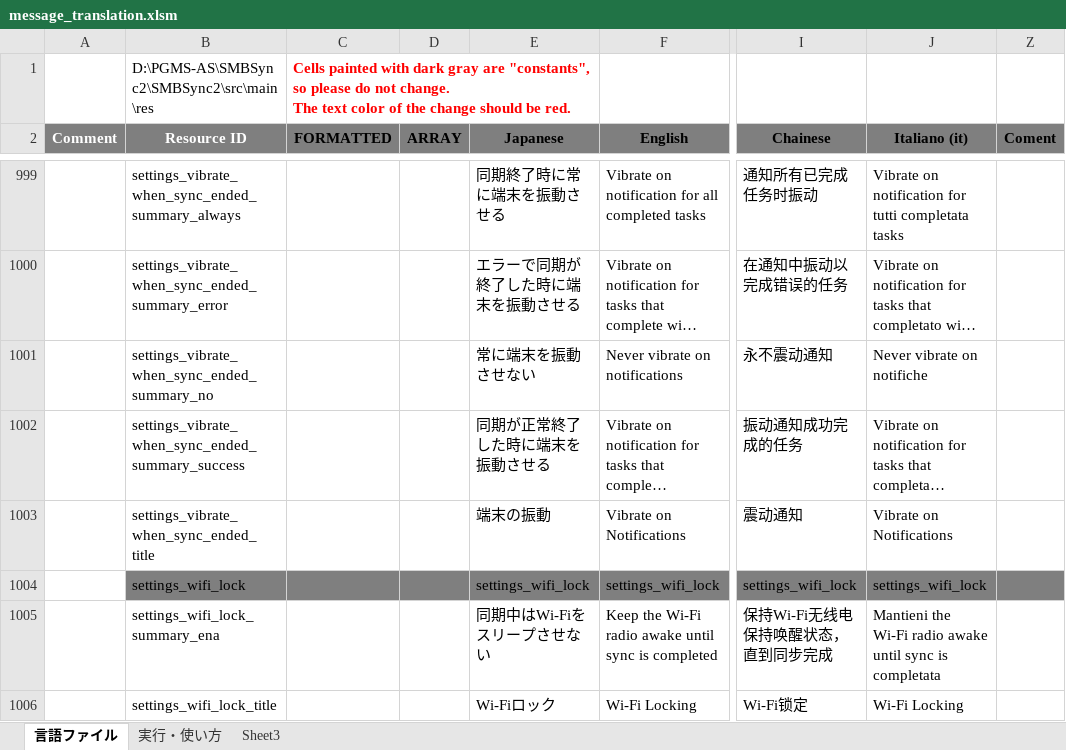
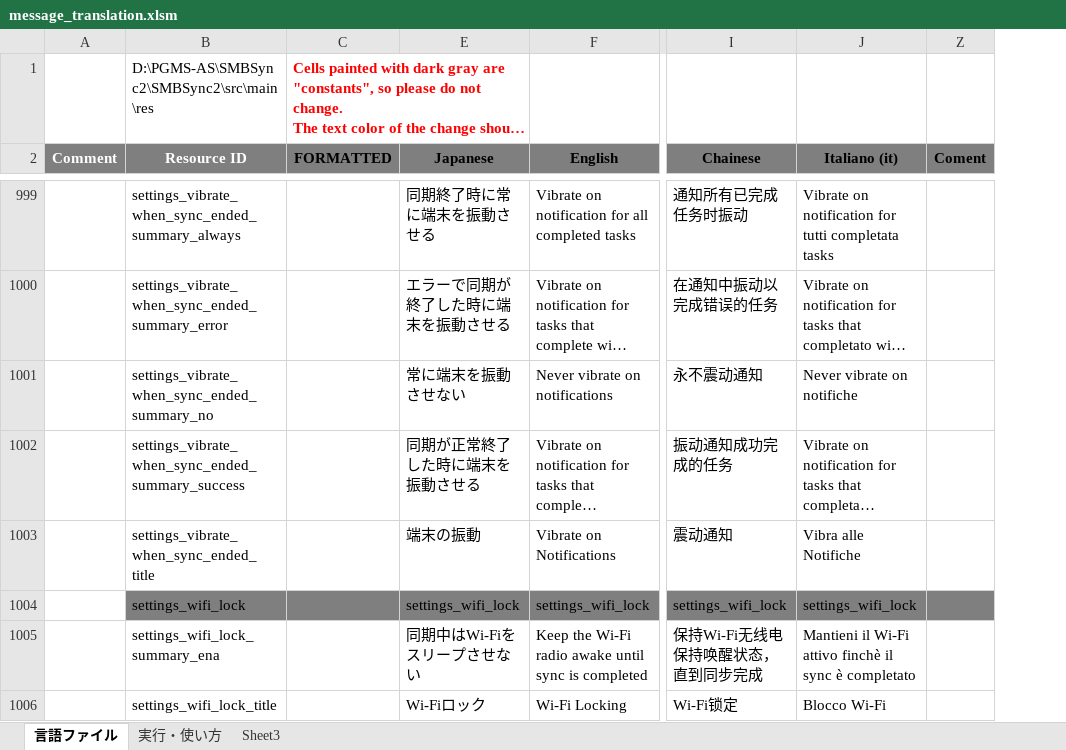
Before and after one commit to Sentaroh/SMBSync2, an Excel workbook: message_translation.xlsm, sheet 言語ファイル, drawn as a sheet; only a part is shown, gaps mark what is left out; long unchanged cells end in …; values as stored, in another font and other column widths than the file's, no borders; charts and pictures not drawn; the diff covers the shown part only; the diff names each change by its address in the sheet, - before the commit and + after, or states it on an @@ line.

Commit message:
update italian translation

```diff
--- a/message_translation.xlsm (sheet 言語ファイル)
+++ b/message_translation.xlsm (sheet 言語ファイル)
@@ column D (ARRAY) hidden, empty @@
-J1003 (Italiano (it)): Vibrate on Notifications
+J1003 (Italiano (it)): Vibra alle Notifiche
-J1005 (Italiano (it)): Mantieni the Wi-Fi radio awake until sync is completata
+J1005 (Italiano (it)): Mantieni il Wi-Fi attivo finchè il sync è completato
-J1006 (Italiano (it)): Wi-Fi Locking
+J1006 (Italiano (it)): Blocco Wi-Fi
```
Also changed, not shown: 20 edited cells elsewhere in this sheet, 2 other files.
